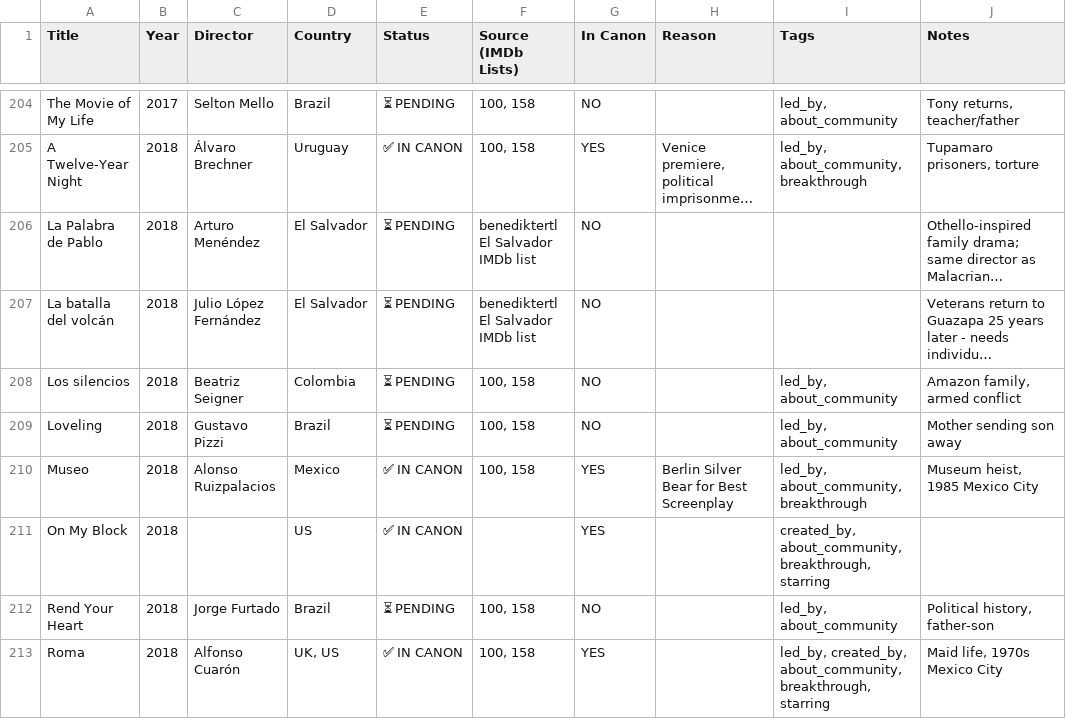
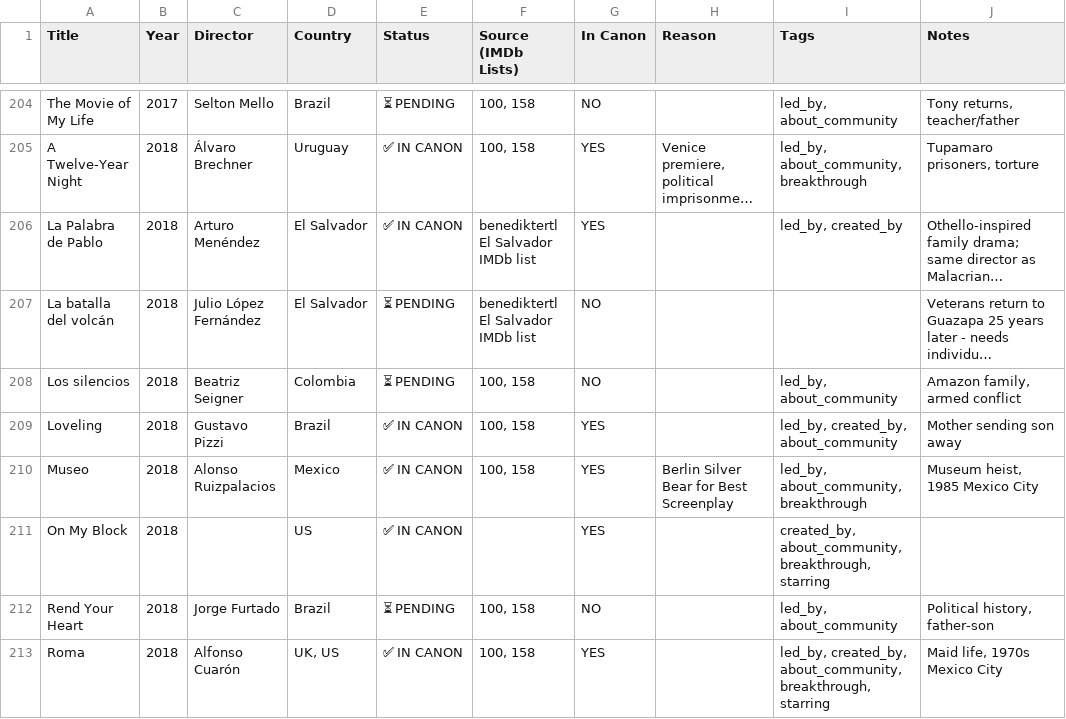
Before and after one commit to ramirez-ai-labs/latino-canon, a CSV file: docs/CANON_TRACKING_MASTER.csv, drawn as a sheet; only a part is shown, gaps mark what is left out; long unchanged cells end in …; the diff covers the shown part only; the diff names each change by its address in the sheet, - before the commit and + after, or states it on an @@ line.

```diff
--- a/docs/CANON_TRACKING_MASTER.csv
+++ b/docs/CANON_TRACKING_MASTER.csv
-E206 (Status): ⏳ PENDING
+E206 (Status): ✅ IN CANON
-G206 (In Canon): NO
+G206 (In Canon): YES
-I206 (Tags): (empty)
+I206 (Tags): led_by, created_by
-E209 (Status): ⏳ PENDING
+E209 (Status): ✅ IN CANON
-G209 (In Canon): NO
+G209 (In Canon): YES
-I209 (Tags): led_by, about_community
+I209 (Tags): led_by, created_by, about_community
```
Also changed, not shown: 81 edited cells elsewhere in this file, 11 other files.
